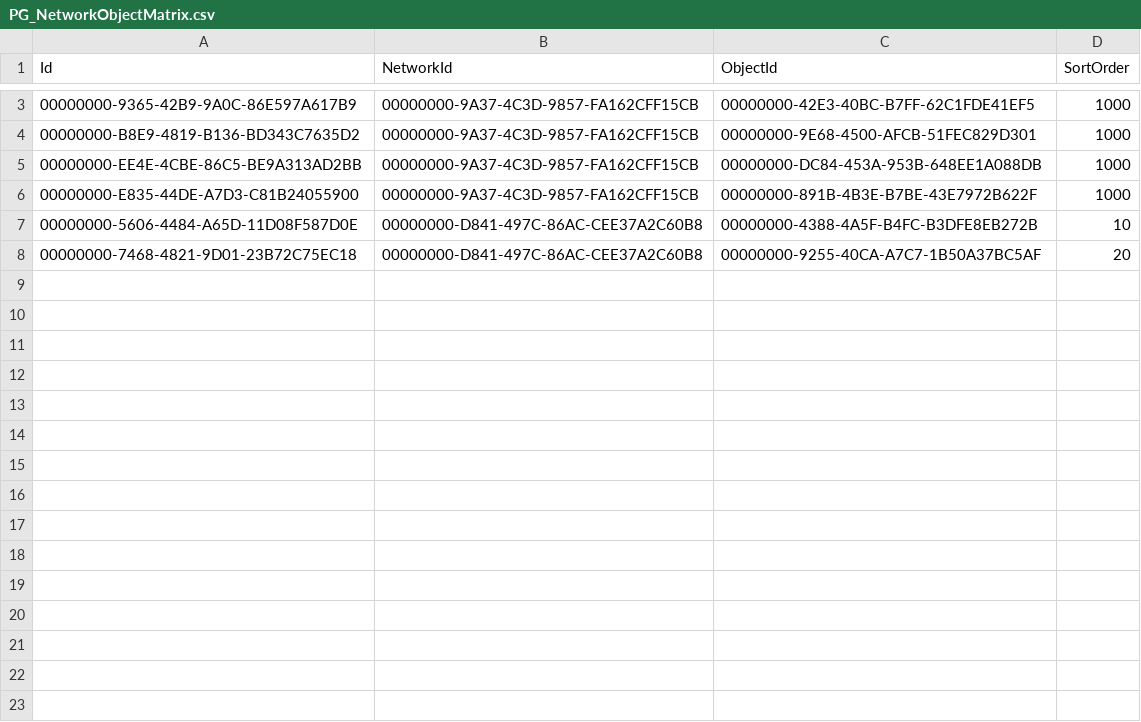
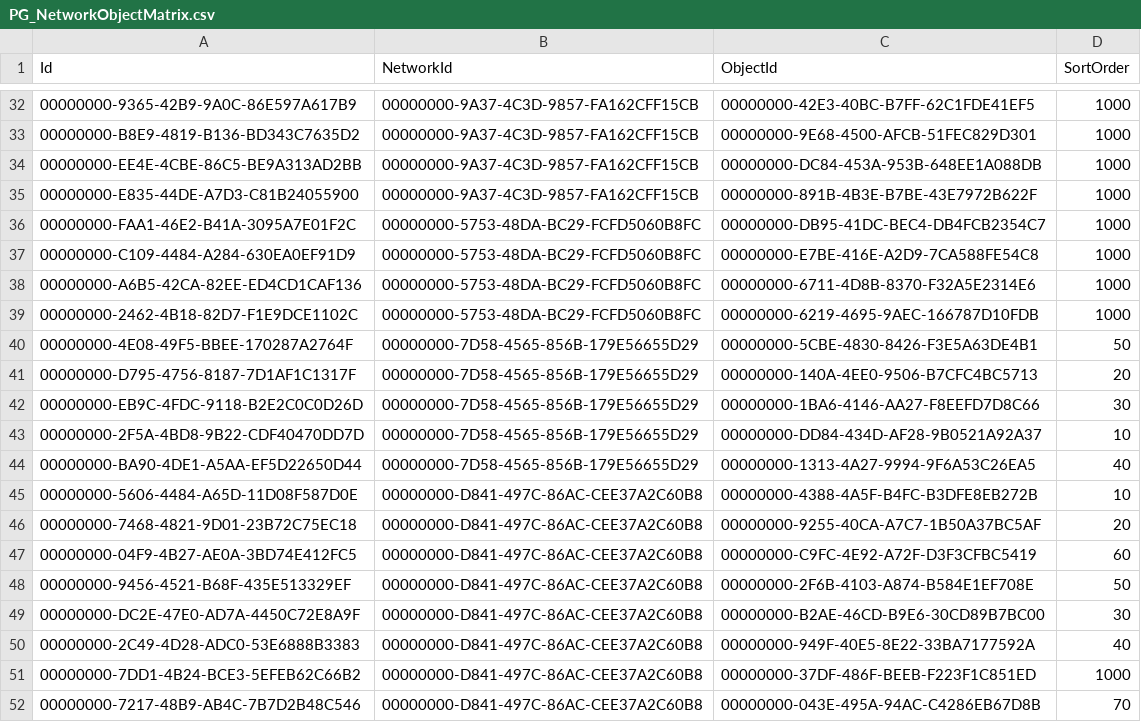
Before and after one commit to Gobling/PathoGateTestData, a CSV file: PG_NetworkObjectMatrix.csv, drawn as a sheet; only a part is shown, gaps mark what is left out; the diff covers the shown part only.

```diff
--- a/PG_NetworkObjectMatrix.csv
+++ b/PG_NetworkObjectMatrix.csv
@@ -6,3 +35,18 @@ Id;NetworkId;ObjectId;SortOrder
 00000000-E835-44DE-A7D3-C81B24055900;00000000-9A37-4C3D-9857-FA162CFF15CB;00000000-891B-4B3E-B7BE-43E7972B622F;1000
+00000000-FAA1-46E2-B41A-3095A7E01F2C;00000000-5753-48DA-BC29-FCFD5060B8FC;00000000-DB95-41DC-BEC4-DB4FCB2354C7;1000
+00000000-C109-4484-A284-630EA0EF91D9;00000000-5753-48DA-BC29-FCFD5060B8FC;00000000-E7BE-416E-A2D9-7CA588FE54C8;1000
+00000000-A6B5-42CA-82EE-ED4CD1CAF136;00000000-5753-48DA-BC29-FCFD5060B8FC;00000000-6711-4D8B-8370-F32A5E2314E6;1000
+00000000-2462-4B18-82D7-F1E9DCE1102C;00000000-5753-48DA-BC29-FCFD5060B8FC;00000000-6219-4695-9AEC-166787D10FDB;1000
+00000000-4E08-49F5-BBEE-170287A2764F;00000000-7D58-4565-856B-179E56655D29;00000000-5CBE-4830-8426-F3E5A63DE4B1;50
+00000000-D795-4756-8187-7D1AF1C1317F;00000000-7D58-4565-856B-179E56655D29;00000000-140A-4EE0-9506-B7CFC4BC5713;20
+00000000-EB9C-4FDC-9118-B2E2C0C0D26D;00000000-7D58-4565-856B-179E56655D29;00000000-1BA6-4146-AA27-F8EEFD7D8C66;30
+00000000-2F5A-4BD8-9B22-CDF40470DD7D;00000000-7D58-4565-856B-179E56655D29;00000000-DD84-434D-AF28-9B0521A92A37;10
+00000000-BA90-4DE1-A5AA-EF5D22650D44;00000000-7D58-4565-856B-179E56655D29;00000000-1313-4A27-9994-9F6A53C26EA5;40
 00000000-5606-4484-A65D-11D08F587D0E;00000000-D841-497C-86AC-CEE37A2C60B8;00000000-4388-4A5F-B4FC-B3DFE8EB272B;10
 00000000-7468-4821-9D01-23B72C75EC18;00000000-D841-497C-86AC-CEE37A2C60B8;00000000-9255-40CA-A7C7-1B50A37BC5AF;20
+00000000-04F9-4B27-AE0A-3BD74E412FC5;00000000-D841-497C-86AC-CEE37A2C60B8;00000000-C9FC-4E92-A72F-D3F3CFBC5419;60
+00000000-9456-4521-B68F-435E513329EF;00000000-D841-497C-86AC-CEE37A2C60B8;00000000-2F6B-4103-A874-B584E1EF708E;50
+00000000-DC2E-47E0-AD7A-4450C72E8A9F;00000000-D841-497C-86AC-CEE37A2C60B8;00000000-B2AE-46CD-B9E6-30CD89B7BC00;30
+00000000-2C49-4D28-ADC0-53E6888B3383;00000000-D841-497C-86AC-CEE37A2C60B8;00000000-949F-40E5-8E22-33BA7177592A;40
+00000000-7DD1-4B24-BCE3-5EFEB62C66B2;00000000-D841-497C-86AC-CEE37A2C60B8;00000000-37DF-486F-BEEB-F223F1C851ED;1000
+00000000-7217-48B9-AB4C-7B7D2B48C546;00000000-D841-497C-86AC-CEE37A2C60B8;00000000-043E-495A-94AC-C4286EB67D8B;70
```
Also changed, not shown: 29 added rows elsewhere in this file.
